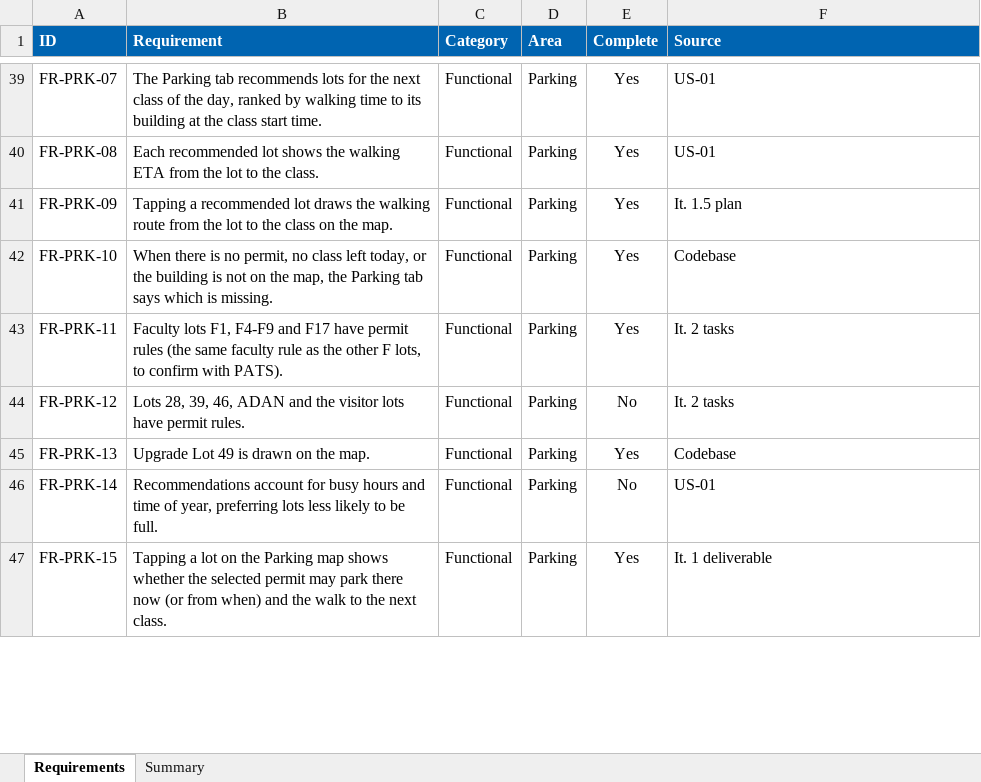
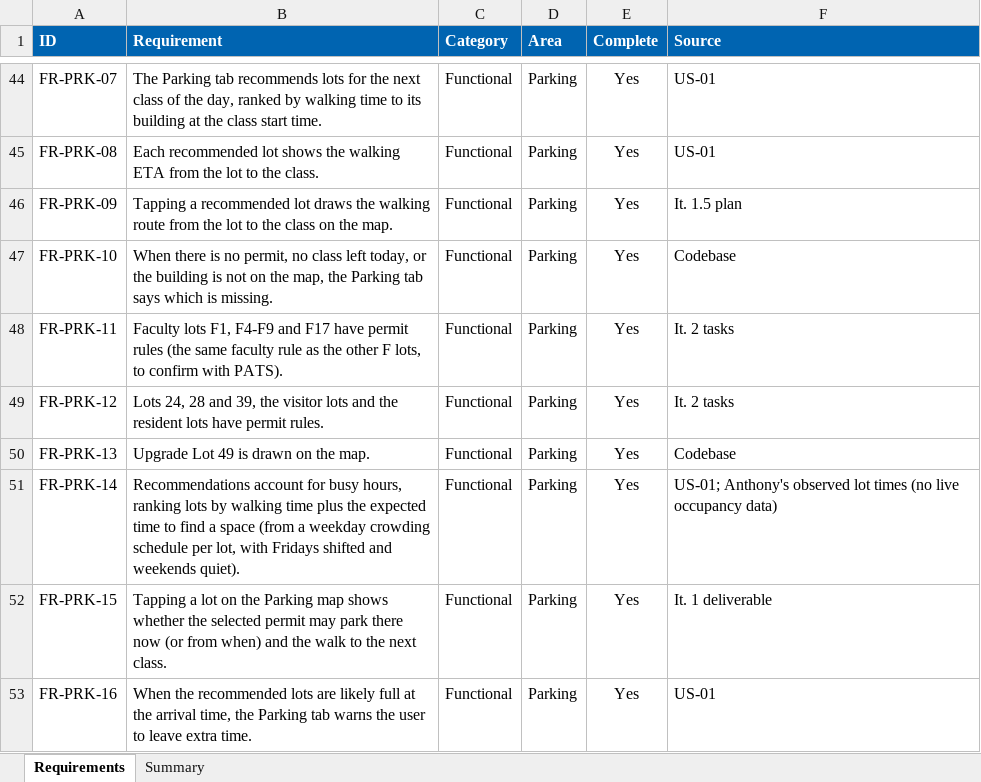
Before and after one commit to AntoVu/cse3311-fall26-group7, an Excel workbook: developer_documents/REQUIREMENTS.xlsx, sheet Requirements, drawn as a sheet; only a part is shown, gaps mark what is left out; values as stored, in another font and other column widths than the file's, no borders; conditional formats not drawn; addresses are those after the commit; the diff covers the shown part only; the diff names each change by its address in the sheet, - before the commit and + after, or states it on an @@ line.

Commit message:
Requirements up to date: search, nearest items, onboarding, parking passes and crowding, final user test

```diff
--- a/developer_documents/REQUIREMENTS.xlsx (sheet Requirements)
+++ b/developer_documents/REQUIREMENTS.xlsx (sheet Requirements)
-B49 (Requirement): Lots 28, 39, 46, ADAN and the visitor lots have…
+B49 (Requirement): Lots 24, 28 and 39, the visitor lots and the resident lots have…
-E49 (Complete): No
+E49 (Complete): Yes
-B51 (Requirement): …for busy hours and time of year, preferring lots less likely to be full.
+B51 (Requirement): …for busy hours, ranking lots by walking time plus the expected time to find a space (from a weekday crowding schedule per lot, with Fridays shifted and weekends quiet).
-E51 (Complete): No
+E51 (Complete): Yes
-F51 (Source): US-01
+F51 (Source): US-01; Anthony's observed lot times (no live occupancy data)
+row 53: FR-PRK-16 | When the recommended lots are likely full at the arrival time, the Parking tab warns the user to leave extra time. | Functional | Parking | Yes | US-01
```
Also changed, not shown: 10 added rows and 14 edited cells elsewhere in this sheet, sheet Summary, 1 other file.
